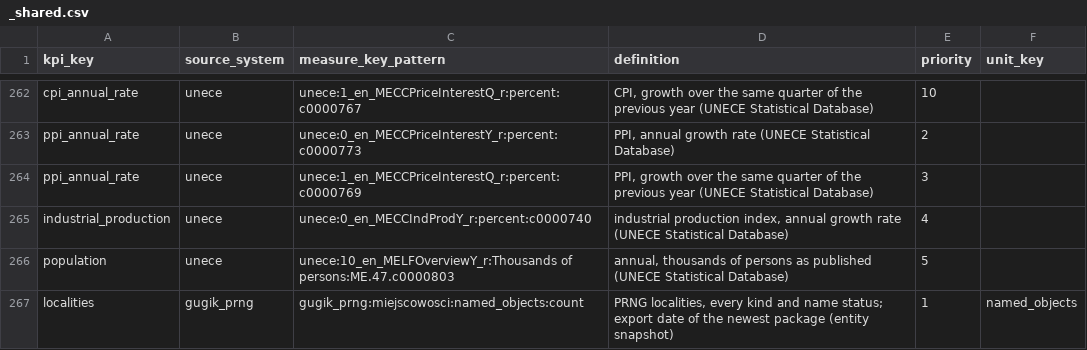
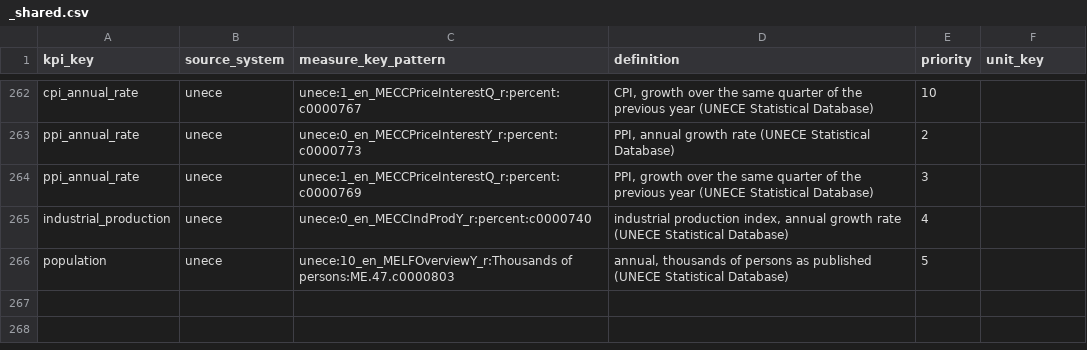
Before and after one commit to zohelo/zohelo-data, a CSV file: warehouse/seed_rows/kpi_measure/_shared.csv, drawn as a sheet; only a part is shown, gaps mark what is left out; the diff names each change by its address in the sheet, - before the commit and + after, or states it on an @@ line.

```diff
--- a/warehouse/seed_rows/kpi_measure/_shared.csv
+++ b/warehouse/seed_rows/kpi_measure/_shared.csv
-row 267: localities | gugik_prng | gugik_prng:miejscowosci:named_objects:count | PRNG localities, every kind and name status; export date of the newest package (entity snapshot) | 1 | named_objects
```
Also changed, not shown: warehouse/seed_rows/kpi/_shared.csv, warehouse/seed_rows/licence/_shared.csv, 11 other files.
